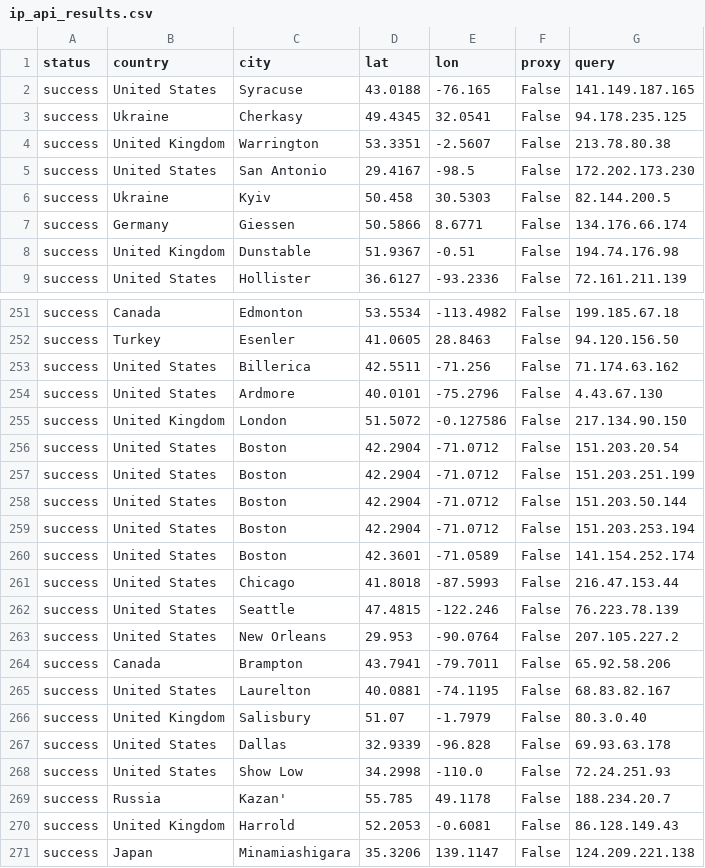
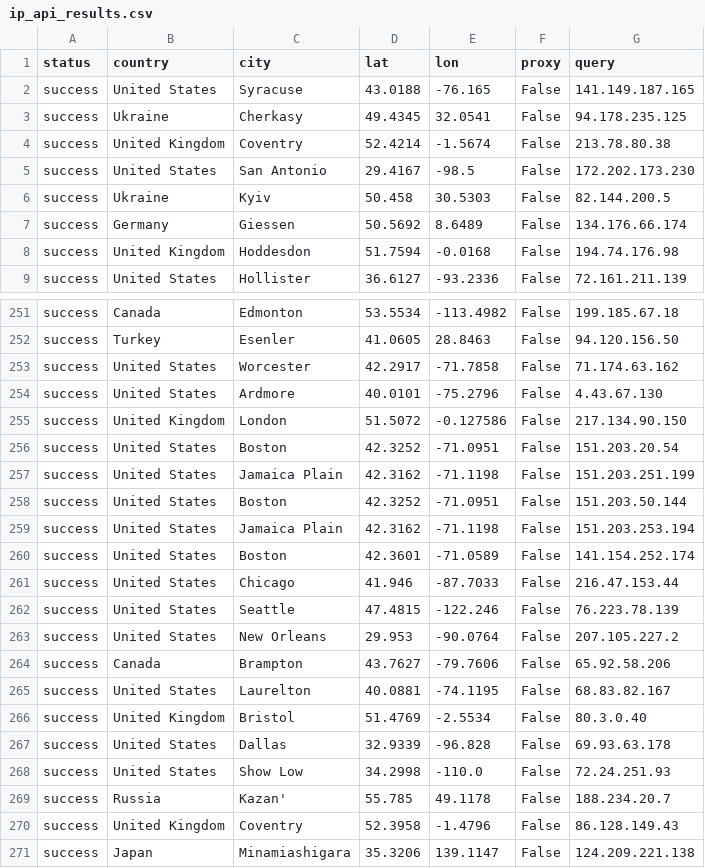
Before and after one commit to dh-epfl-students/dhlab-cultural-weaponisation-ukraine-benchmark, a CSV file: notebooks/ip_api_results.csv, drawn as a sheet; only a part is shown, gaps mark what is left out; the diff covers the shown part only.

```diff
--- a/notebooks/ip_api_results.csv
+++ b/notebooks/ip_api_results.csv
@@ -3,7 +3,7 @@ success,United States,Syracuse,43.0188,-76.165,False,141.149.187.165
 success,Ukraine,Cherkasy,49.4345,32.0541,False,94.178.235.125
-success,United Kingdom,Warrington,53.3351,-2.5607,False,213.78.80.38
+success,United Kingdom,Coventry,52.4214,-1.5674,False,213.78.80.38
 success,United States,San Antonio,29.4167,-98.5,False,172.202.173.230
 success,Ukraine,Kyiv,50.458,30.5303,False,82.144.200.5
-success,Germany,Giessen,50.5866,8.6771,False,134.176.66.174
-success,United Kingdom,Dunstable,51.9367,-0.51,False,194.74.176.98
+success,Germany,Giessen,50.5692,8.6489,False,134.176.66.174
+success,United Kingdom,Hoddesdon,51.7594,-0.0168,False,194.74.176.98
 success,United States,Hollister,36.6127,-93.2336,False,72.161.211.139
@@ -252,16 +252,16 @@ success,Canada,Edmonton,53.5534,-113.4982,False,199.185.67.18
 success,Turkey,Esenler,41.0605,28.8463,False,94.120.156.50
-success,United States,Billerica,42.5511,-71.256,False,71.174.63.162
+success,United States,Worcester,42.2917,-71.7858,False,71.174.63.162
 success,United States,Ardmore,40.0101,-75.2796,False,4.43.67.130
 success,United Kingdom,London,51.5072,-0.127586,False,217.134.90.150
-success,United States,Boston,42.2904,-71.0712,False,151.203.20.54
-success,United States,Boston,42.2904,-71.0712,False,151.203.251.199
-success,United States,Boston,42.2904,-71.0712,False,151.203.50.144
-success,United States,Boston,42.2904,-71.0712,False,151.203.253.194
+success,United States,Boston,42.3252,-71.0951,False,151.203.20.54
+success,United States,Jamaica Plain,42.3162,-71.1198,False,151.203.251.199
+success,United States,Boston,42.3252,-71.0951,False,151.203.50.144
+success,United States,Jamaica Plain,42.3162,-71.1198,False,151.203.253.194
 success,United States,Boston,42.3601,-71.0589,False,141.154.252.174
-success,United States,Chicago,41.8018,-87.5993,False,216.47.153.44
+success,United States,Chicago,41.946,-87.7033,False,216.47.153.44
 success,United States,Seattle,47.4815,-122.246,False,76.223.78.139
 success,United States,New Orleans,29.953,-90.0764,False,207.105.227.2
-success,Canada,Brampton,43.7941,-79.7011,False,65.92.58.206
+success,Canada,Brampton,43.7627,-79.7606,False,65.92.58.206
 success,United States,Laurelton,40.0881,-74.1195,False,68.83.82.167
-success,United Kingdom,Salisbury,51.07,-1.7979,False,80.3.0.40
+success,United Kingdom,Bristol,51.4769,-2.5534,False,80.3.0.40
 success,United States,Dallas,32.9339,-96.828,False,69.93.63.178
@@ -269,3 +269,3 @@ success,United States,Show Low,34.2998,-110.0,False,72.24.251.93
 success,Russia,Kazan',55.785,49.1178,False,188.234.20.7
-success,United Kingdom,Harrold,52.2053,-0.6081,False,86.128.149.43
+success,United Kingdom,Coventry,52.3958,-1.4796,False,86.128.149.43
 success,Japan,Minamiashigara,35.3206,139.1147,False,124.209.221.138
```
Also changed, not shown: 139 edited cells elsewhere in this file, 18 other files.
